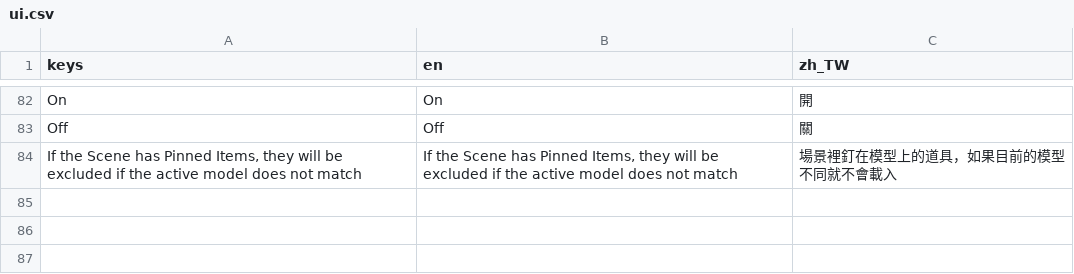
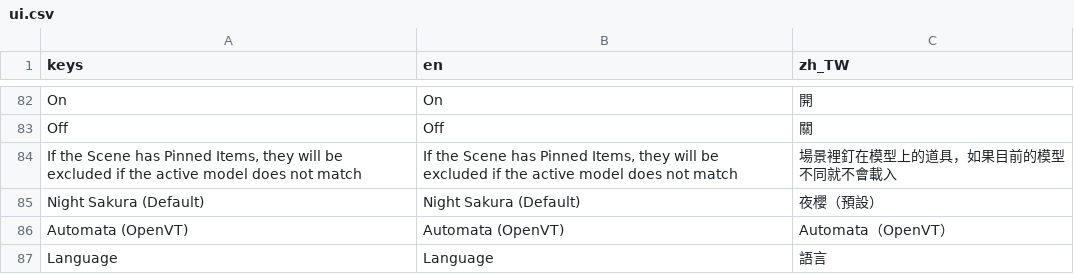
Before and after one commit to koshizuow/yorishiro, a CSV file: app/i18n/ui.csv, drawn as a sheet; only a part is shown, gaps mark what is left out.

```diff
--- a/app/i18n/ui.csv
+++ b/app/i18n/ui.csv
@@ -84 +84,4 @@ Off,Off,關
 "If the Scene has Pinned Items, they will be excluded if the active model does not match","If the Scene has Pinned Items, they will be excluded if the active model does not match",場景裡釘在模型上的道具，如果目前的模型不同就不會載入
+Night Sakura (Default),Night Sakura (Default),夜櫻（預設）
+Automata (OpenVT),Automata (OpenVT),Automata（OpenVT）
+Language,Language,語言
```
Also changed, not shown: 30 other files.
